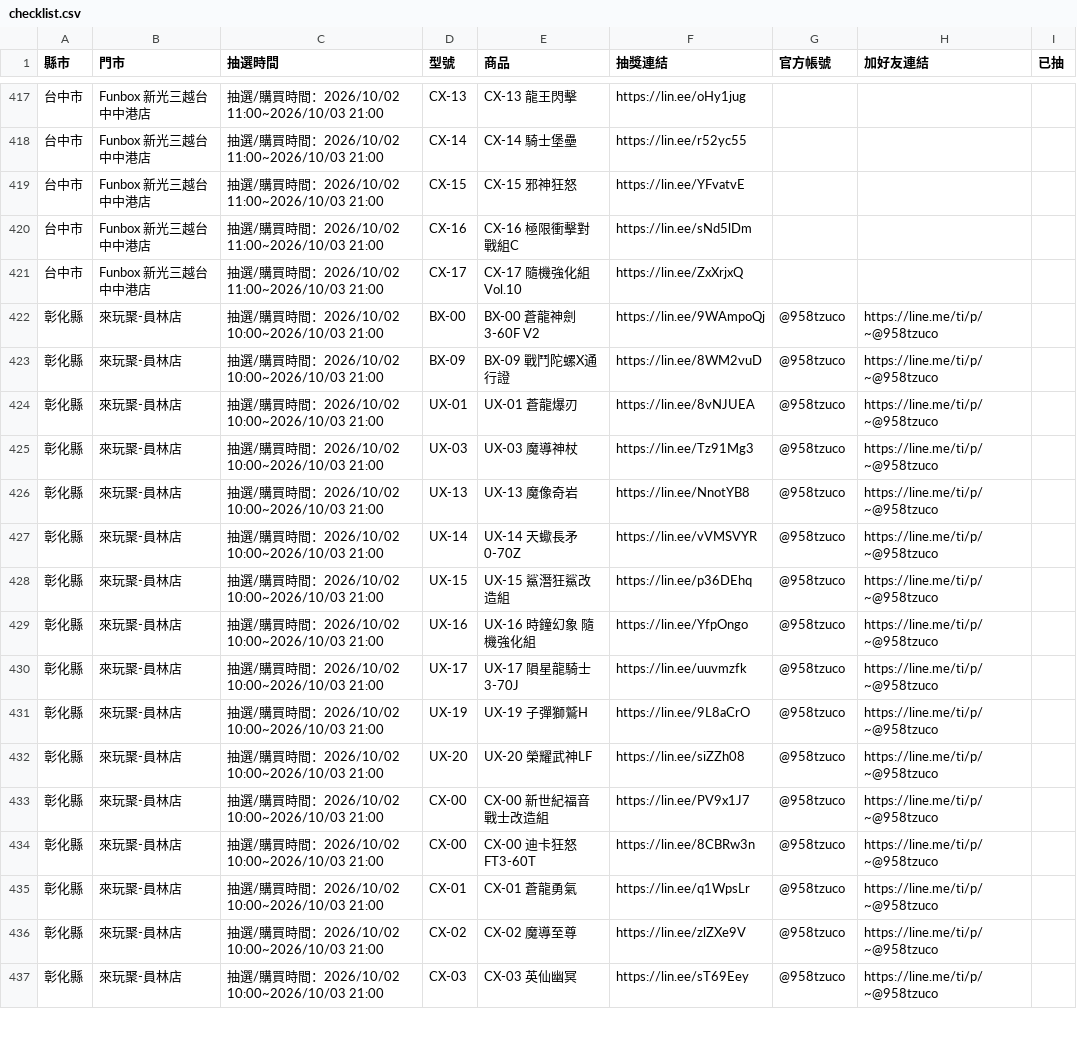
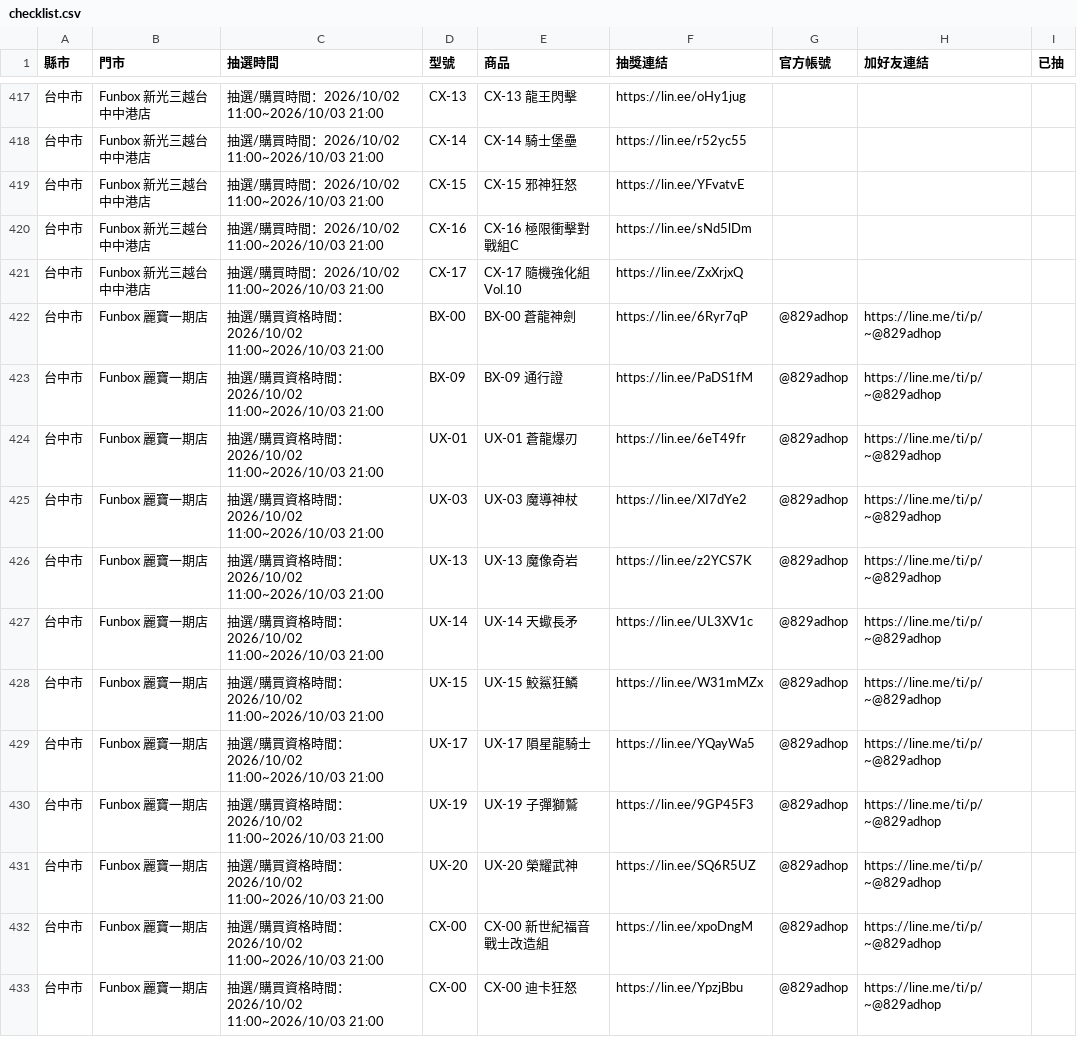
Before and after one commit to yang-hua-11/funbox-line, a CSV file: checklist.csv, drawn as a sheet; only a part is shown, gaps mark what is left out; the shorter side is filled out with more unchanged rows; the diff covers the shown part only; the diff names each change by its address in the sheet, - before the commit and + after, or states it on an @@ line.

```diff
--- a/checklist.csv
+++ b/checklist.csv
+row 422: 台中市 | Funbox 麗寶一期店 | 抽選/購買資格時間：2026/10/02 11:00~2026/10/03 21:00 | BX-00 | BX-00 蒼龍神劍 | https://lin.ee/6Ryr7qP | @829adhop | https://line.me/ti/p/~@829adhop
+row 423: 台中市 | Funbox 麗寶一期店 | 抽選/購買資格時間：2026/10/02 11:00~2026/10/03 21:00 | BX-09 | BX-09 通行證 | https://lin.ee/PaDS1fM | @829adhop | https://line.me/ti/p/~@829adhop
+row 424: 台中市 | Funbox 麗寶一期店 | 抽選/購買資格時間：2026/10/02 11:00~2026/10/03 21:00 | UX-01 | UX-01 蒼龍爆刃 | https://lin.ee/6eT49fr | @829adhop | https://line.me/ti/p/~@829adhop
+row 425: 台中市 | Funbox 麗寶一期店 | 抽選/購買資格時間：2026/10/02 11:00~2026/10/03 21:00 | UX-03 | UX-03 魔導神杖 | https://lin.ee/XI7dYe2 | @829adhop | https://line.me/ti/p/~@829adhop
+row 426: 台中市 | Funbox 麗寶一期店 | 抽選/購買資格時間：2026/10/02 11:00~2026/10/03 21:00 | UX-13 | UX-13 魔像奇岩 | https://lin.ee/z2YCS7K | @829adhop | https://line.me/ti/p/~@829adhop
+row 427: 台中市 | Funbox 麗寶一期店 | 抽選/購買資格時間：2026/10/02 11:00~2026/10/03 21:00 | UX-14 | UX-14 天蠍長矛 | https://lin.ee/UL3XV1c | @829adhop | https://line.me/ti/p/~@829adhop
+row 428: 台中市 | Funbox 麗寶一期店 | 抽選/購買資格時間：2026/10/02 11:00~2026/10/03 21:00 | UX-15 | UX-15 鮫鯊狂鱗 | https://lin.ee/W31mMZx | @829adhop | https://line.me/ti/p/~@829adhop
+row 429: 台中市 | Funbox 麗寶一期店 | 抽選/購買資格時間：2026/10/02 11:00~2026/10/03 21:00 | UX-17 | UX-17 隕星龍騎士 | https://lin.ee/YQayWa5 | @829adhop | https://line.me/ti/p/~@829adhop
+row 430: 台中市 | Funbox 麗寶一期店 | 抽選/購買資格時間：2026/10/02 11:00~2026/10/03 21:00 | UX-19 | UX-19 子彈獅鷲 | https://lin.ee/9GP45F3 | @829adhop | https://line.me/ti/p/~@829adhop
+row 431: 台中市 | Funbox 麗寶一期店 | 抽選/購買資格時間：2026/10/02 11:00~2026/10/03 21:00 | UX-20 | UX-20 榮耀武神 | https://lin.ee/SQ6R5UZ | @829adhop | https://line.me/ti/p/~@829adhop
+row 432: 台中市 | Funbox 麗寶一期店 | 抽選/購買資格時間：2026/10/02 11:00~2026/10/03 21:00 | CX-00 | CX-00 新世紀福音戰士改造組 | https://lin.ee/xpoDngM | @829adhop | https://line.me/ti/p/~@829adhop
+row 433: 台中市 | Funbox 麗寶一期店 | 抽選/購買資格時間：2026/10/02 11:00~2026/10/03 21:00 | CX-00 | CX-00 迪卡狂怒 | https://lin.ee/YpzjBbu | @829adhop | https://line.me/ti/p/~@829adhop
```
Also changed, not shown: 12 added rows elsewhere in this file, 3 other files.
